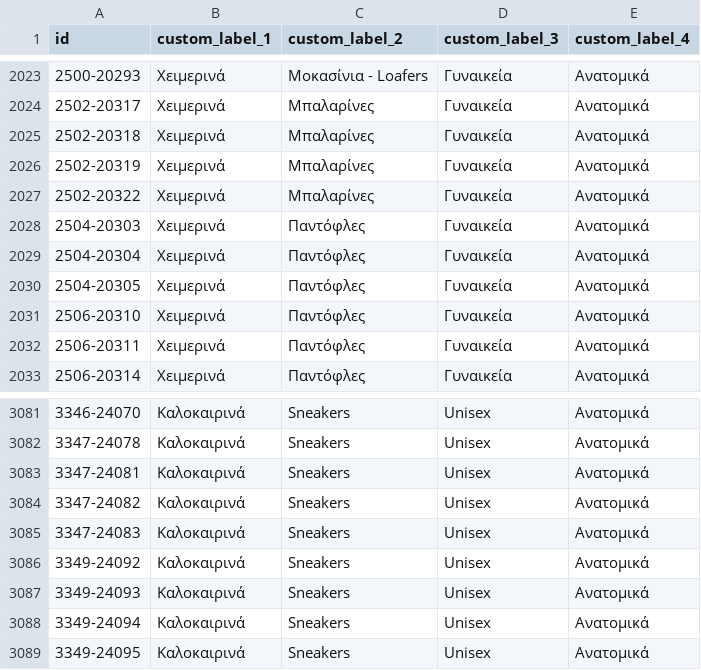
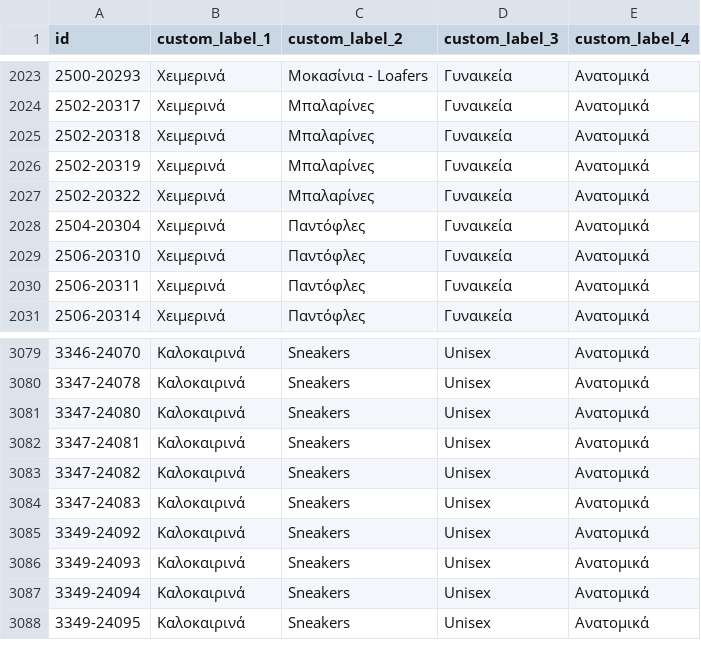
Before and after one commit to ksofronis/somaigia-meta-cards, a CSV file: feed/labels.csv, drawn as a sheet; only a part is shown, gaps mark what is left out.

```diff
--- a/feed/labels.csv
+++ b/feed/labels.csv
@@ -2027,5 +2027,3 @@ id,custom_label_1,custom_label_2,custom_label_3,custom_label_4
 2502-20322,Χειμερινά,Μπαλαρίνες,Γυναικεία,Ανατομικά
-2504-20303,Χειμερινά,Παντόφλες,Γυναικεία,Ανατομικά
 2504-20304,Χειμερινά,Παντόφλες,Γυναικεία,Ανατομικά
-2504-20305,Χειμερινά,Παντόφλες,Γυναικεία,Ανατομικά
 2506-20310,Χειμερινά,Παντόφλες,Γυναικεία,Ανατομικά
@@ -3082,2 +3080,3 @@ id,custom_label_1,custom_label_2,custom_label_3,custom_label_4
 3347-24078,Καλοκαιρινά,Sneakers,Unisex,Ανατομικά
+3347-24080,Καλοκαιρινά,Sneakers,Unisex,Ανατομικά
 3347-24081,Καλοκαιρινά,Sneakers,Unisex,Ανατομικά
```
Also changed, not shown: feed/images.csv, 2 other files.
